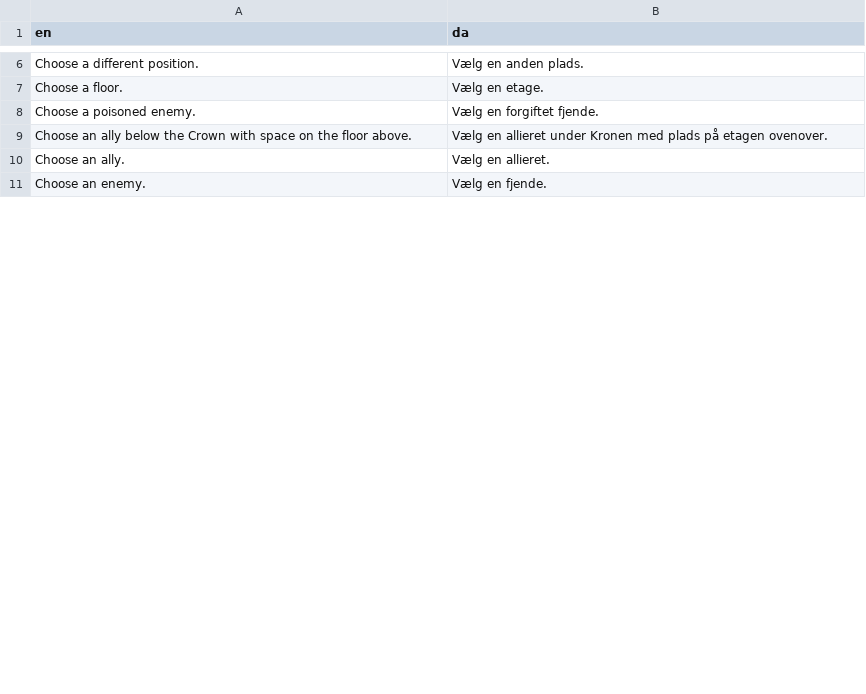
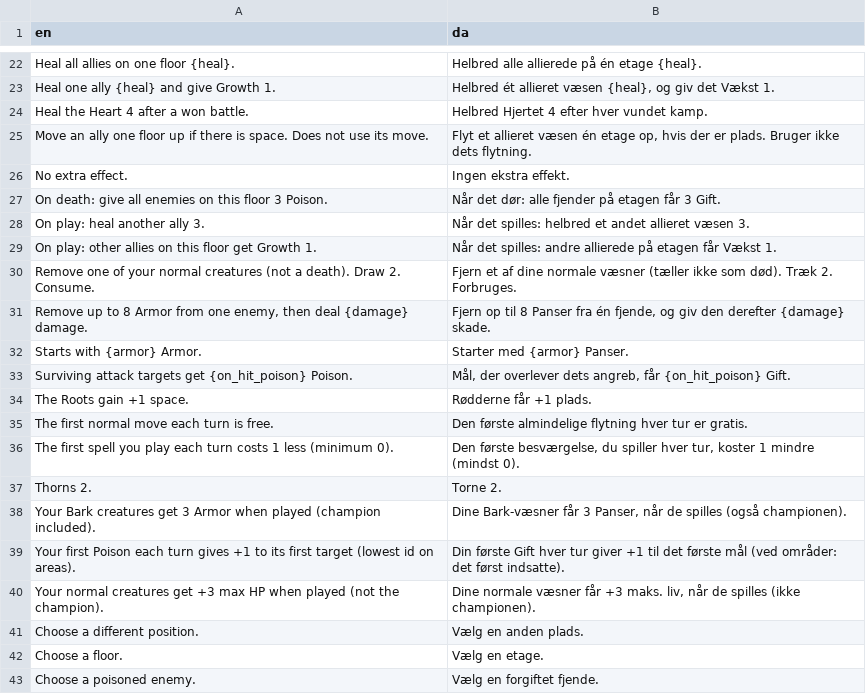
Before and after one commit to sebastianlistfeirup/Lastroot, a CSV file: localization/translations.csv, drawn as a sheet; only a part is shown, gaps mark what is left out; the shorter side is filled out with more unchanged rows; the diff covers the shown part only.

```diff
--- a/localization/translations.csv
+++ b/localization/translations.csv
@@ -6 +22,20 @@ en,da
+Heal all allies on one floor {heal}.,Helbred alle allierede på én etage {heal}.
+Heal one ally {heal} and give Growth 1.,"Helbred ét allieret væsen {heal}, og giv det Vækst 1."
+Heal the Heart 4 after a won battle.,Helbred Hjertet 4 efter hver vundet kamp.
+Move an ally one floor up if there is space. Does not use its move.,"Flyt et allieret væsen én etage op, hvis der er plads. Bruger ikke dets flytning."
+No extra effect.,Ingen ekstra effekt.
+On death: give all enemies on this floor 3 Poison.,Når det dør: alle fjender på etagen får 3 Gift.
+On play: heal another ally 3.,Når det spilles: helbred et andet allieret væsen 3.
+On play: other allies on this floor get Growth 1.,Når det spilles: andre allierede på etagen får Vækst 1.
+Remove one of your normal creatures (not a death). Draw 2. Consume.,Fjern et af dine normale væsner (tæller ikke som død). Træk 2. Forbruges.
+"Remove up to 8 Armor from one enemy, then deal {damage} damage.","Fjern op til 8 Panser fra én fjende, og giv den derefter {damage} skade."
+Starts with {armor} Armor.,Starter med {armor} Panser.
+Surviving attack targets get {on_hit_poison} Poison.,"Mål, der overlever dets angreb, får {on_hit_poison} Gift."
+The Roots gain +1 space.,Rødderne får +1 plads.
+The first normal move each turn is free.,Den første almindelige flytning hver tur er gratis.
+The first spell you play each turn costs 1 less (minimum 0).,"Den første besværgelse, du spiller hver tur, koster 1 mindre (mindst 0)."
+Thorns 2.,Torne 2.
+Your Bark creatures get 3 Armor when played (champion included).,"Dine Bark-væsner får 3 Panser, når de spilles (også championen)."
+Your first Poison each turn gives +1 to its first target (lowest id on areas).,Din første Gift hver tur giver +1 til det første mål (ved områder: det først indsatte).
+Your normal creatures get +3 max HP when played (not the champion).,"Dine normale væsner får +3 maks. liv, når de spilles (ikke championen)."
 Choose a different position.,Vælg en anden plads.
```
Also changed, not shown: 16 added rows and 65 edited cells elsewhere in this file, 5 other files.
